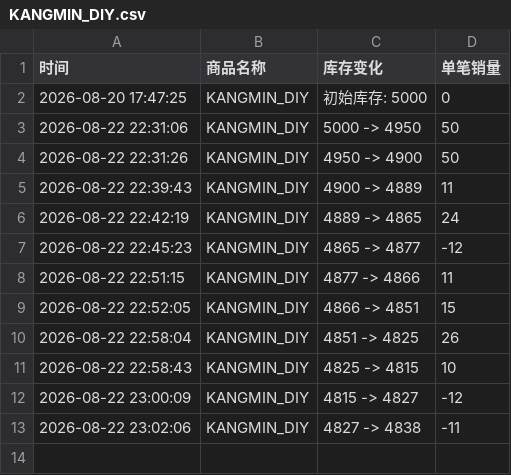
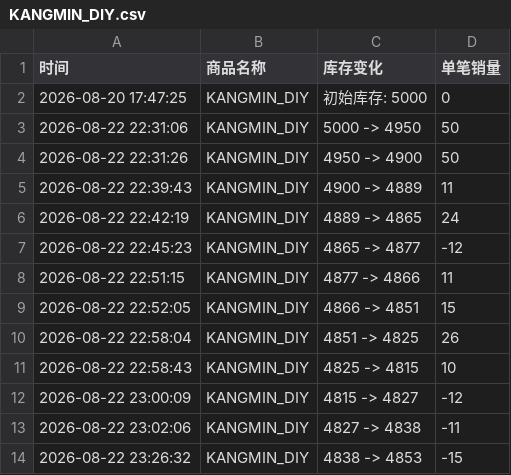
Before and after one commit to Juineii/verivery_md0822, a CSV file: KANGMIN_DIY.csv, drawn as a sheet.

Commit message:
自动更新数据 2026-08-22 23:26:47

```diff
--- a/KANGMIN_DIY.csv
+++ b/KANGMIN_DIY.csv
@@ -13 +13,2 @@
 2026-08-22 23:02:06,KANGMIN_DIY,4827 -> 4838,-11
+2026-08-22 23:26:32,KANGMIN_DIY,4838 -> 4853,-15
```
